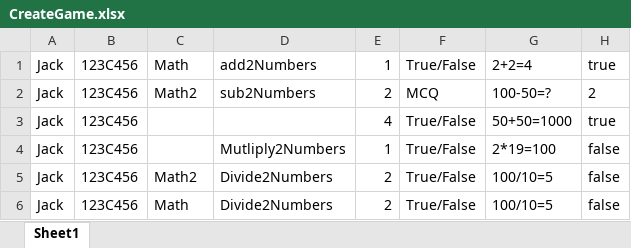
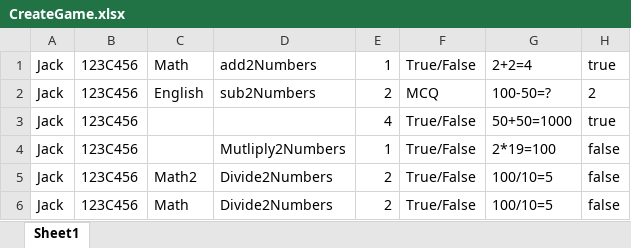
Before and after one commit to AndrewEmad/ST-Comm, an Excel workbook: SWE 2/ST-Comm_Testing/CreateGame.xlsx, sheet Sheet1, drawn as a sheet; only a part is shown; values as stored, in another font and other column widths than the file's, no borders; the diff names each change by its address in the sheet, - before the commit and + after, or states it on an @@ line.

```diff
--- a/SWE 2/ST-Comm_Testing/CreateGame.xlsx (sheet Sheet1)
+++ b/SWE 2/ST-Comm_Testing/CreateGame.xlsx (sheet Sheet1)
-C2: Math2
+C2: English
```
Also changed, not shown: SWE 2/ST-Comm_Testing/RegisterCourse.xlsx, SWE 2/ST-Comm_Testing/createCourse.xlsx, 3 other files.
